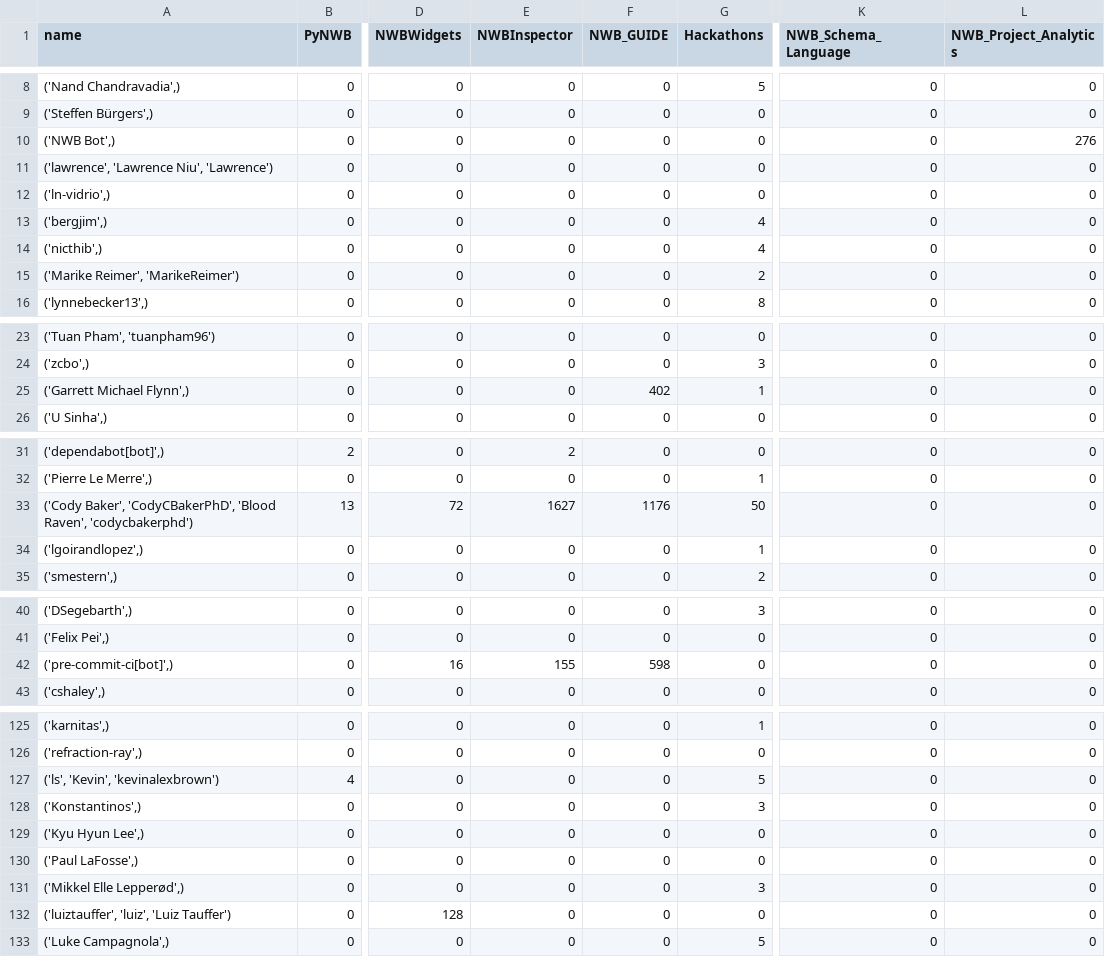
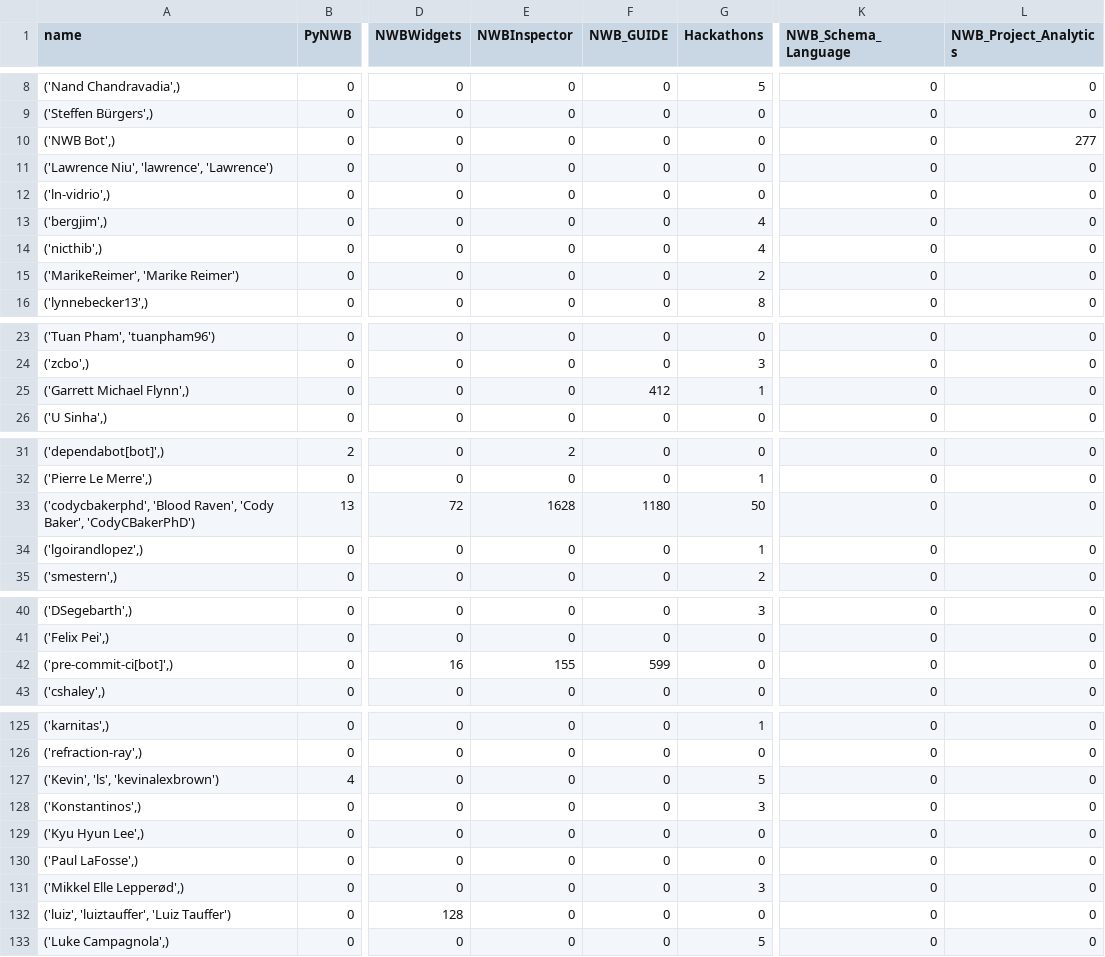
Before and after one commit to NeurodataWithoutBorders/nwb-project-analytics, a TSV file: data/contributors.tsv, drawn as a sheet; only a part is shown, gaps mark what is left out; the diff covers the shown part only; the diff names each change by its address in the sheet, - before the commit and + after, or states it on an @@ line.

```diff
--- a/data/contributors.tsv
+++ b/data/contributors.tsv
-L10 (NWB_Project_Analytics): 276
+L10 (NWB_Project_Analytics): 277
-A11 (name): ('lawrence', 'Lawrence Niu', 'Lawrence')
+A11 (name): ('Lawrence Niu', 'lawrence', 'Lawrence')
-A15 (name): ('Marike Reimer', 'MarikeReimer')
+A15 (name): ('MarikeReimer', 'Marike Reimer')
-F25 (NWB_GUIDE): 402
+F25 (NWB_GUIDE): 412
-A33 (name): ('Cody Baker', 'CodyCBakerPhD', 'Blood Raven', 'codycbakerphd')
+A33 (name): ('codycbakerphd', 'Blood Raven', 'Cody Baker', 'CodyCBakerPhD')
-E33 (NWBInspector): 1627
+E33 (NWBInspector): 1628
-F33 (NWB_GUIDE): 1176
+F33 (NWB_GUIDE): 1180
-F42 (NWB_GUIDE): 598
+F42 (NWB_GUIDE): 599
-A127 (name): ('ls', 'Kevin', 'kevinalexbrown')
+A127 (name): ('Kevin', 'ls', 'kevinalexbrown')
-A132 (name): ('luiztauffer', 'luiz', 'Luiz Tauffer')
+A132 (name): ('luiz', 'luiztauffer', 'Luiz Tauffer')
```
Also changed, not shown: 10 edited cells elsewhere in this file, 2 other files.
